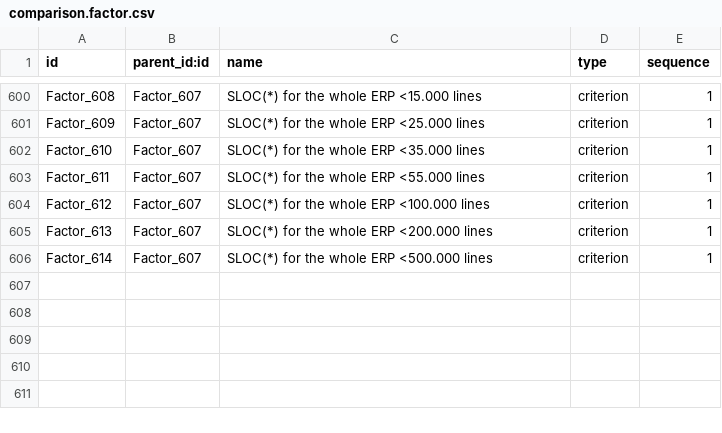
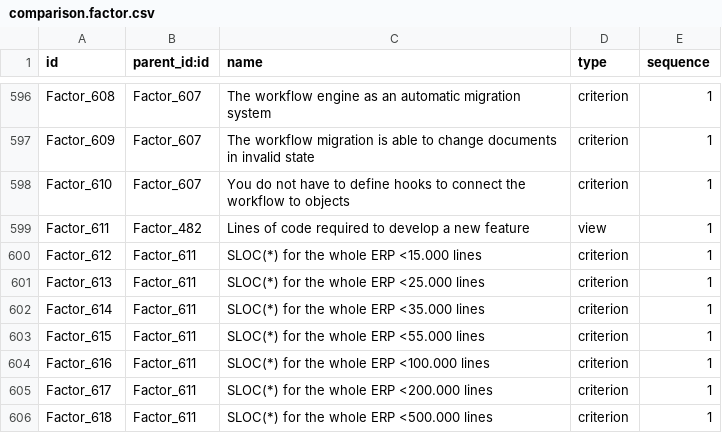
Before and after one commit to mga-odoo/odoo-extra, a CSV file: comparison/data/comparison.factor.csv, drawn as a sheet; only a part is shown, gaps mark what is left out; the diff covers the shown part only.

```diff
--- a/comparison/data/comparison.factor.csv
+++ b/comparison/data/comparison.factor.csv
@@ -600,7 +596,11 @@
-"Factor_608","Factor_607","SLOC(*) for the whole ERP <15.000 lines","criterion",1
-"Factor_609","Factor_607","SLOC(*) for the whole ERP <25.000 lines","criterion",1
-"Factor_610","Factor_607","SLOC(*) for the whole ERP <35.000 lines","criterion",1
-"Factor_611","Factor_607","SLOC(*) for the whole ERP <55.000 lines","criterion",1
-"Factor_612","Factor_607","SLOC(*) for the whole ERP <100.000 lines","criterion",1
-"Factor_613","Factor_607","SLOC(*) for the whole ERP <200.000 lines","criterion",1
-"Factor_614","Factor_607","SLOC(*) for the whole ERP <500.000 lines","criterion",1
+"Factor_608","Factor_607","The workflow engine as an automatic migration system","criterion",1
+"Factor_609","Factor_607","The workflow migration is able to change documents in invalid state","criterion",1
+"Factor_610","Factor_607","You do not have to define hooks to connect the workflow to objects","criterion",1
+"Factor_611","Factor_482","Lines of code required to develop a new feature","view",1
+"Factor_612","Factor_611","SLOC(*) for the whole ERP <15.000 lines","criterion",1
+"Factor_613","Factor_611","SLOC(*) for the whole ERP <25.000 lines","criterion",1
+"Factor_614","Factor_611","SLOC(*) for the whole ERP <35.000 lines","criterion",1
+"Factor_615","Factor_611","SLOC(*) for the whole ERP <55.000 lines","criterion",1
+"Factor_616","Factor_611","SLOC(*) for the whole ERP <100.000 lines","criterion",1
+"Factor_617","Factor_611","SLOC(*) for the whole ERP <200.000 lines","criterion",1
+"Factor_618","Factor_611","SLOC(*) for the whole ERP <500.000 lines","criterion",1
```
Also changed, not shown: 1 added row, 5 removed rows and 67 edited cells elsewhere in this file.
